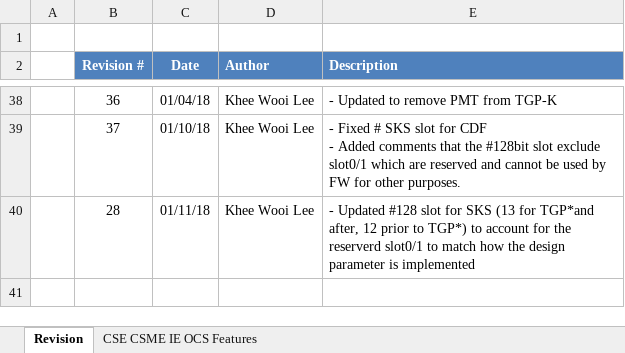
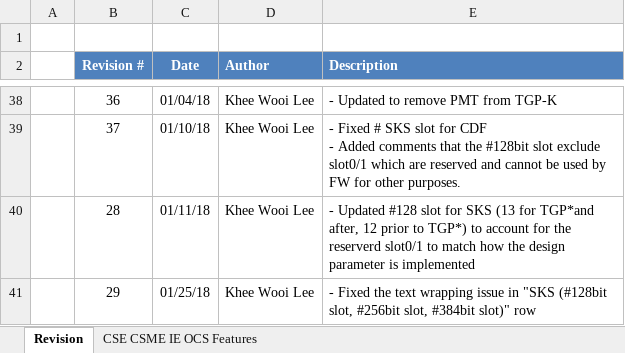
Before and after one commit to jason-ytsao/exp_submodule, an Excel workbook: ArchSpecs/Working/CSME IE OCS Hardware Architecture Features Per Project.xlsx, sheet Revision, drawn as a sheet; only a part is shown, gaps mark what is left out; values as stored, in another font and other column widths than the file's, no borders; the diff names each change by its address in the sheet, - before the commit and + after, or states it on an @@ line.

```diff
--- a/ArchSpecs/Working/CSME IE OCS Hardware Architecture Features Per Project.xlsx (sheet Revision)
+++ b/ArchSpecs/Working/CSME IE OCS Hardware Architecture Features Per Project.xlsx (sheet Revision)
+row 41:  | 29 | 01/25/18 | Khee Wooi Lee | - Fixed the text wrapping issue in "SKS (#128bit slot, #256bit slot, #384bit slot)" row
```
Also changed, not shown: sheet CSE CSME IE OCS Features.
